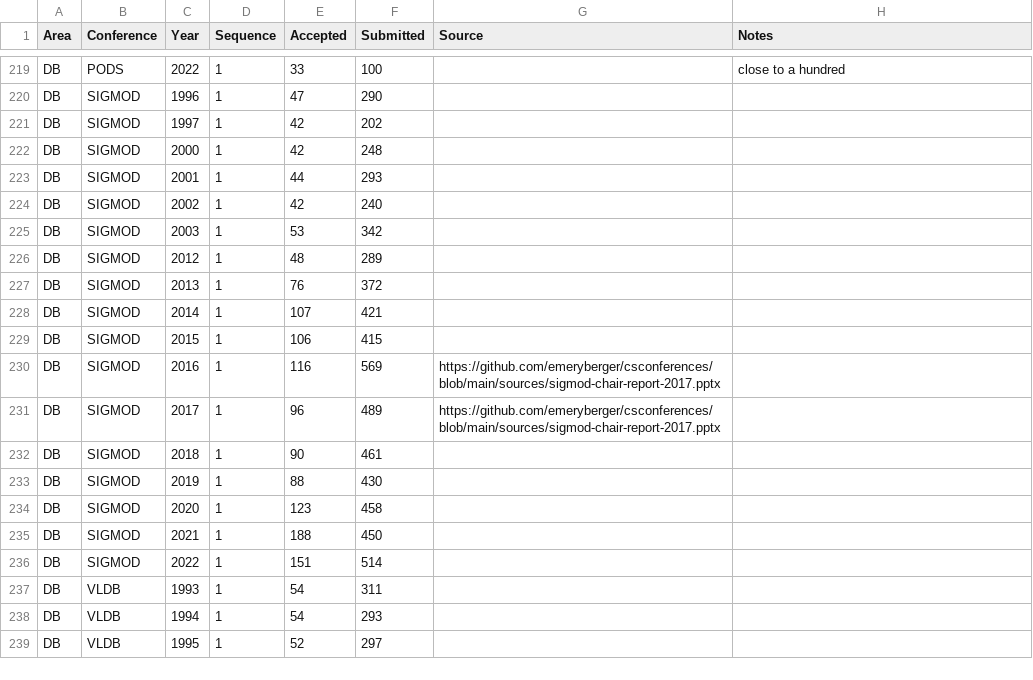
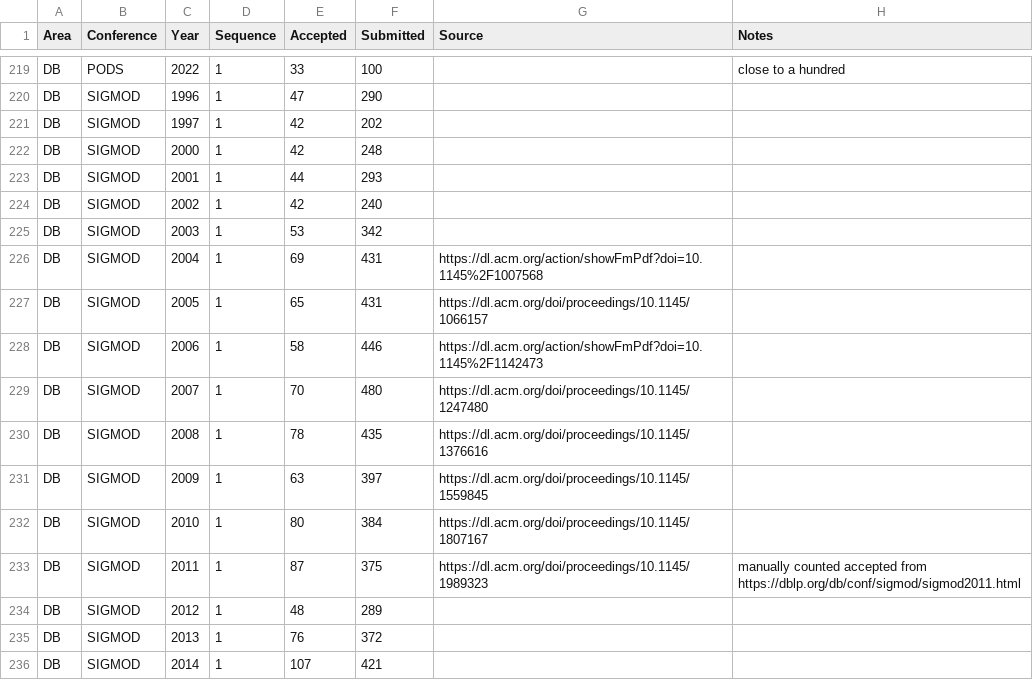
Before and after one commit to emeryberger/csconferences, a CSV file: csconferences.csv, drawn as a sheet; only a part is shown, gaps mark what is left out; the shorter side is filled out with more unchanged rows; the diff names each change by its address in the sheet, - before the commit and + after, or states it on an @@ line.

Commit message:
Backfilling SIGMOD.

```diff
--- a/csconferences.csv
+++ b/csconferences.csv
+row 226: DB | SIGMOD | 2004 | 1 | 69 | 431 | https://dl.acm.org/action/showFmPdf?doi=10.1145%2F1007568
+row 227: DB | SIGMOD | 2005 | 1 | 65 | 431 | https://dl.acm.org/doi/proceedings/10.1145/1066157
+row 228: DB | SIGMOD | 2006 | 1 | 58 | 446 | https://dl.acm.org/action/showFmPdf?doi=10.1145%2F1142473
+row 229: DB | SIGMOD | 2007 | 1 | 70 | 480 | https://dl.acm.org/doi/proceedings/10.1145/1247480
+row 230: DB | SIGMOD | 2008 | 1 | 78 | 435 | https://dl.acm.org/doi/proceedings/10.1145/1376616
+row 231: DB | SIGMOD | 2009 | 1 | 63 | 397 | https://dl.acm.org/doi/proceedings/10.1145/1559845
+row 232: DB | SIGMOD | 2010 | 1 | 80 | 384 | https://dl.acm.org/doi/proceedings/10.1145/1807167
+row 233: DB | SIGMOD | 2011 | 1 | 87 | 375 | https://dl.acm.org/doi/proceedings/10.1145/1989323 | manually counted accepted from https://dblp.org/db/conf/sigmod/sigmod2011.html
```
Also changed, not shown: 2 other files.
